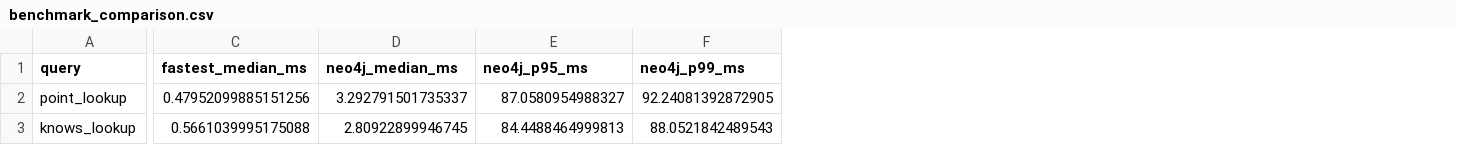
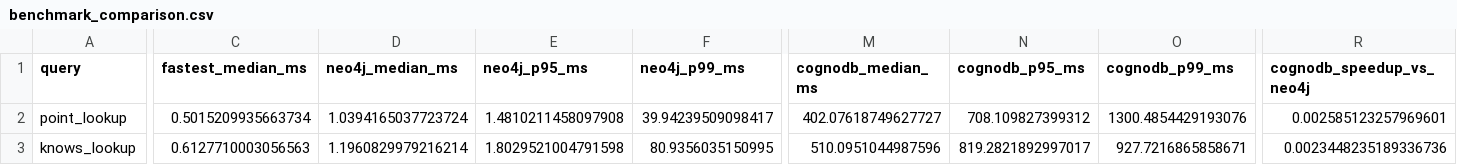
Before and after one commit to BANOTHUROHINI/graph-database-cloud-benchmark, a CSV file: results/benchmark_comparison.csv, drawn as a sheet; only a part is shown, gaps mark what is left out; the diff covers the shown part only; the diff names each change by its address in the sheet, - before the commit and + after, or states it on an @@ line.

```diff
--- a/results/benchmark_comparison.csv
+++ b/results/benchmark_comparison.csv
+column M (cognodb_median_ms), rows 2-3: 402.07618749627727 | 510.0951044987596
+column N (cognodb_p95_ms), rows 2-3: 708.109827399312 | 819.2821892997017
+column O (cognodb_p99_ms), rows 2-3: 1300.4854429193076 | 927.7216865858671
+column R (cognodb_speedup_vs_neo4j), rows 2-3: 0.002585123257969601 | 0.0023448235189336736
-C2 (fastest_median_ms): 0.47952099885151256
+C2 (fastest_median_ms): 0.5015209935663734
-D2 (neo4j_median_ms): 3.292791501735337
+D2 (neo4j_median_ms): 1.0394165037723724
-E2 (neo4j_p95_ms): 87.0580954988327
+E2 (neo4j_p95_ms): 1.4810211458097908
-F2 (neo4j_p99_ms): 92.24081392872905
+F2 (neo4j_p99_ms): 39.94239509098417
-C3 (fastest_median_ms): 0.5661039995175088
+C3 (fastest_median_ms): 0.6127710003056563
-D3 (neo4j_median_ms): 2.80922899946745
+D3 (neo4j_median_ms): 1.1960829979216214
-E3 (neo4j_p95_ms): 84.4488464999813
+E3 (neo4j_p95_ms): 1.8029521004791598
-F3 (neo4j_p99_ms): 88.0521842489543
+F3 (neo4j_p99_ms): 80.9356035150995
```
Also changed, not shown: 65 edited cells elsewhere in this file, results/benchmark_results.csv, 7 other files.
